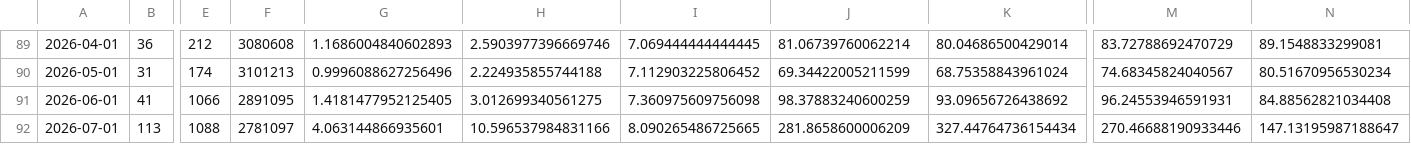
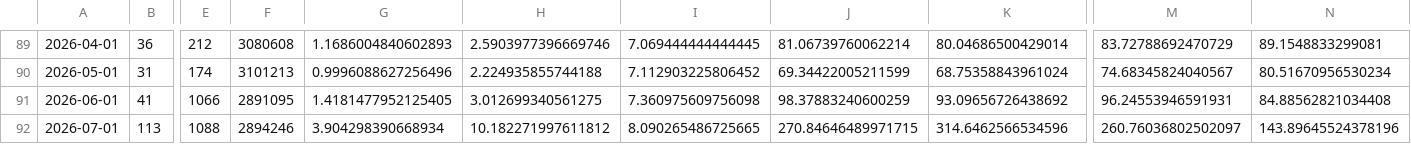
Before and after one commit to fatc4w/Maritime-Tensions-Index, a CSV file: data/mti_data.csv, drawn as a sheet; only a part is shown, gaps mark what is left out; the diff names each change by its address in the sheet, - before the commit and + after, or states it on an @@ line.

```diff
--- a/data/mti_data.csv
+++ b/data/mti_data.csv
-F92: 2781097
+F92: 2894246
-G92: 4.063144866935601
+G92: 3.904298390668934
-H92: 10.596537984831166
+H92: 10.182271997611812
-J92: 281.8658600006209
+J92: 270.84646489971715
-K92: 327.44764736154434
+K92: 314.6462566534596
-M92: 270.46688190933446
+M92: 260.76036802502097
-N92: 147.13195987188647
+N92: 143.89645524378196
```
Also changed, not shown: data/daily_totals.csv.
